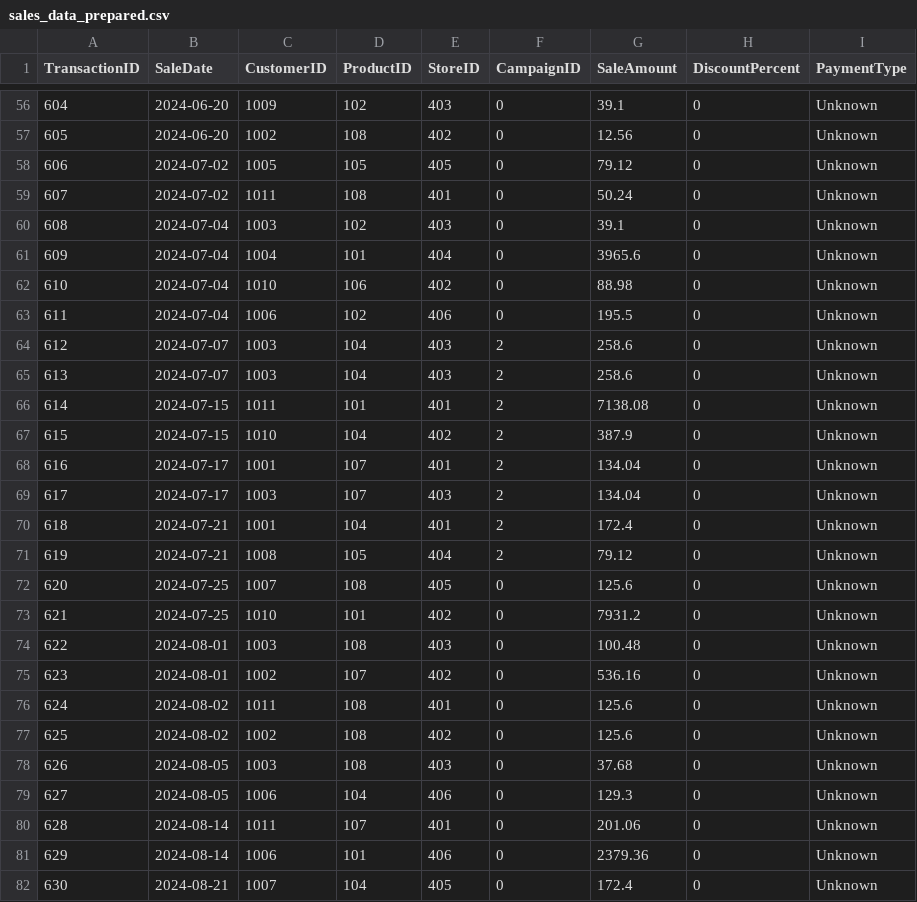
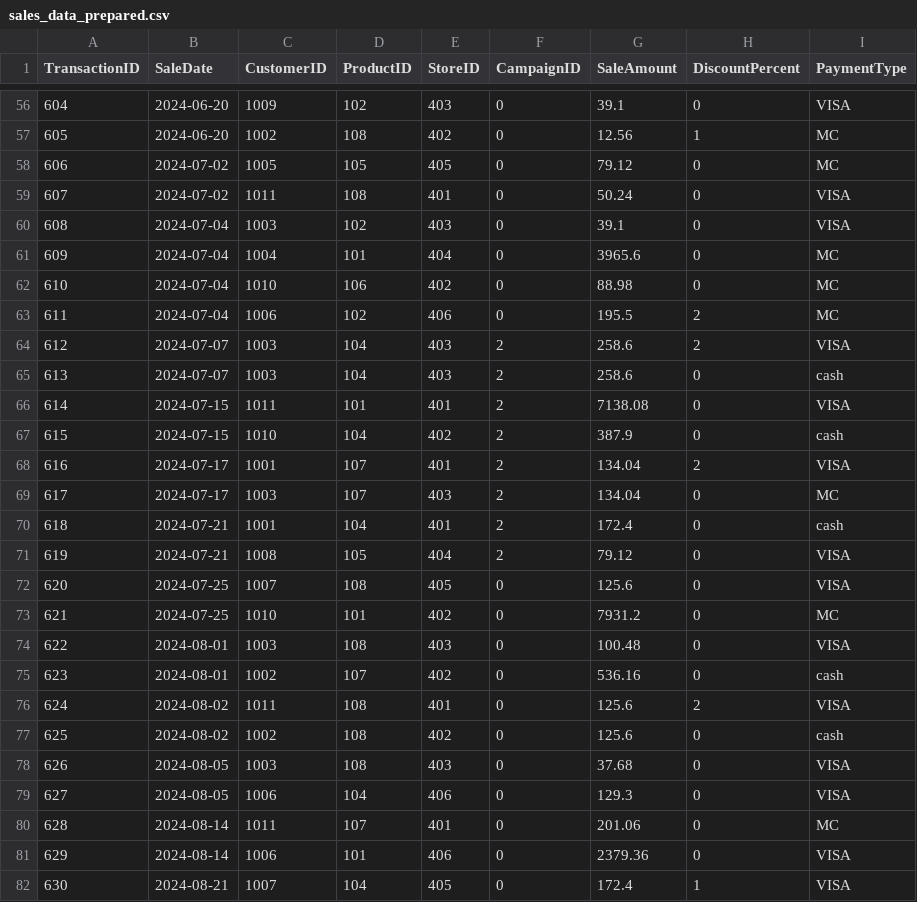
Before and after one commit to Data-Git-Hub/smart-store-data-git-hub, a CSV file: data/prepared/sales_data_prepared.csv, drawn as a sheet; only a part is shown, gaps mark what is left out; the diff covers the shown part only.

```diff
--- a/data/prepared/sales_data_prepared.csv
+++ b/data/prepared/sales_data_prepared.csv
@@ -56,27 +56,27 @@ TransactionID,SaleDate,CustomerID,ProductID,StoreID,CampaignID,SaleAmount,Discou
-604,2024-06-20,1009,102,403,0,39.1,0,Unknown
-605,2024-06-20,1002,108,402,0,12.56,0,Unknown
-606,2024-07-02,1005,105,405,0,79.12,0,Unknown
-607,2024-07-02,1011,108,401,0,50.24,0,Unknown
-608,2024-07-04,1003,102,403,0,39.1,0,Unknown
-609,2024-07-04,1004,101,404,0,3965.6,0,Unknown
-610,2024-07-04,1010,106,402,0,88.98,0,Unknown
-611,2024-07-04,1006,102,406,0,195.5,0,Unknown
-612,2024-07-07,1003,104,403,2,258.6,0,Unknown
-613,2024-07-07,1003,104,403,2,258.6,0,Unknown
-614,2024-07-15,1011,101,401,2,7138.08,0,Unknown
-615,2024-07-15,1010,104,402,2,387.9,0,Unknown
-616,2024-07-17,1001,107,401,2,134.04,0,Unknown
-617,2024-07-17,1003,107,403,2,134.04,0,Unknown
-618,2024-07-21,1001,104,401,2,172.4,0,Unknown
-619,2024-07-21,1008,105,404,2,79.12,0,Unknown
-620,2024-07-25,1007,108,405,0,125.6,0,Unknown
-621,2024-07-25,1010,101,402,0,7931.2,0,Unknown
-622,2024-08-01,1003,108,403,0,100.48,0,Unknown
-623,2024-08-01,1002,107,402,0,536.16,0,Unknown
-624,2024-08-02,1011,108,401,0,125.6,0,Unknown
-625,2024-08-02,1002,108,402,0,125.6,0,Unknown
-626,2024-08-05,1003,108,403,0,37.68,0,Unknown
-627,2024-08-05,1006,104,406,0,129.3,0,Unknown
-628,2024-08-14,1011,107,401,0,201.06,0,Unknown
-629,2024-08-14,1006,101,406,0,2379.36,0,Unknown
-630,2024-08-21,1007,104,405,0,172.4,0,Unknown
+604,2024-06-20,1009,102,403,0,39.1,0,VISA
+605,2024-06-20,1002,108,402,0,12.56,1,MC
+606,2024-07-02,1005,105,405,0,79.12,0,MC
+607,2024-07-02,1011,108,401,0,50.24,0,VISA
+608,2024-07-04,1003,102,403,0,39.1,0,VISA
+609,2024-07-04,1004,101,404,0,3965.6,0,MC
+610,2024-07-04,1010,106,402,0,88.98,0,MC
+611,2024-07-04,1006,102,406,0,195.5,2,MC
+612,2024-07-07,1003,104,403,2,258.6,2,VISA
+613,2024-07-07,1003,104,403,2,258.6,0,cash
+614,2024-07-15,1011,101,401,2,7138.08,0,VISA
+615,2024-07-15,1010,104,402,2,387.9,0,cash
+616,2024-07-17,1001,107,401,2,134.04,2,VISA
+617,2024-07-17,1003,107,403,2,134.04,0,MC
+618,2024-07-21,1001,104,401,2,172.4,0,cash
+619,2024-07-21,1008,105,404,2,79.12,0,VISA
+620,2024-07-25,1007,108,405,0,125.6,0,VISA
+621,2024-07-25,1010,101,402,0,7931.2,0,MC
+622,2024-08-01,1003,108,403,0,100.48,0,VISA
+623,2024-08-01,1002,107,402,0,536.16,0,cash
+624,2024-08-02,1011,108,401,0,125.6,2,VISA
+625,2024-08-02,1002,108,402,0,125.6,0,cash
+626,2024-08-05,1003,108,403,0,37.68,0,VISA
+627,2024-08-05,1006,104,406,0,129.3,0,VISA
+628,2024-08-14,1011,107,401,0,201.06,0,MC
+629,2024-08-14,1006,101,406,0,2379.36,0,VISA
+630,2024-08-21,1007,104,405,0,172.4,1,VISA
```
Also changed, not shown: 83 edited cells elsewhere in this file.
